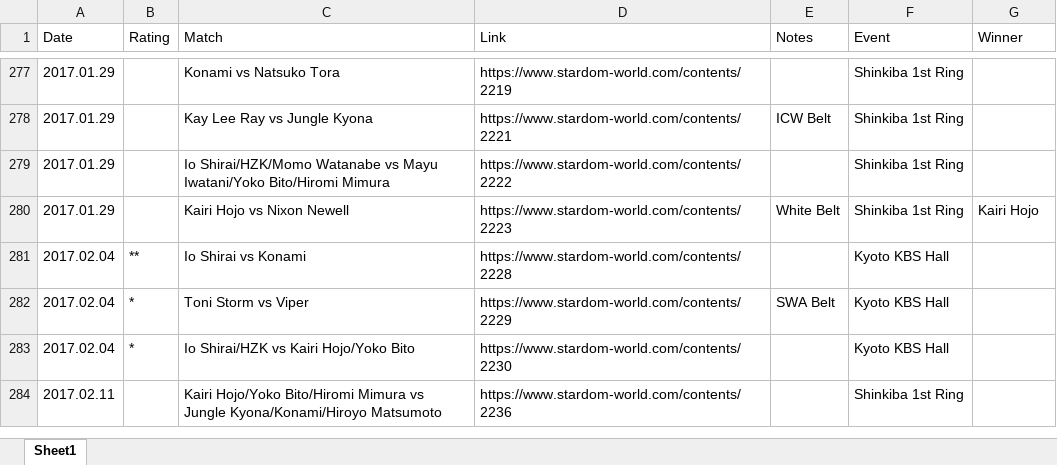
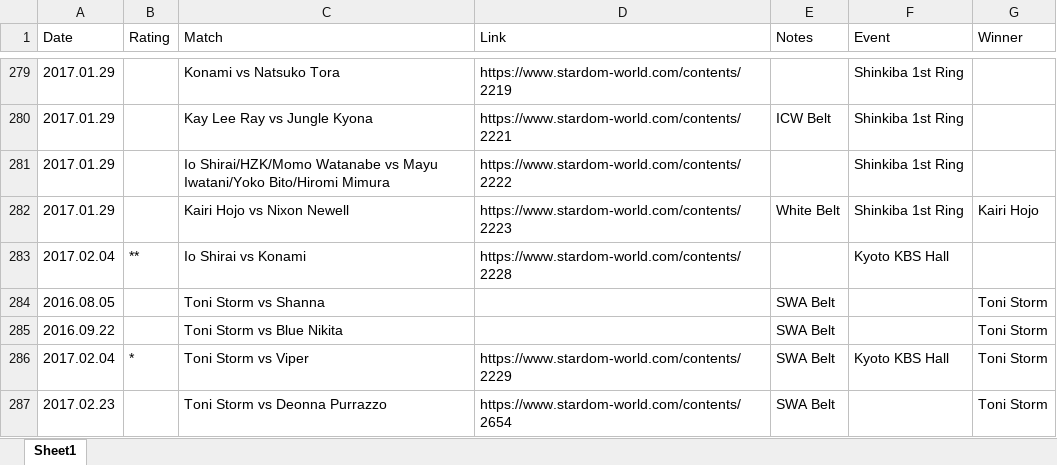
Before and after one commit to areyes13/StardomData, an Excel workbook: Stardom Match Guide.xlsx, sheet Sheet1, drawn as a sheet; only a part is shown, gaps mark what is left out; the shorter side is filled out with more unchanged rows; values as stored, in another font and other column widths than the file's, no cell formats; table styles not drawn; addresses are those after the commit; the diff covers the shown part only; the diff names each change by its address in the sheet, - before the commit and + after, or states it on an @@ line.

Commit message:
Add files via upload

```diff
--- a/Stardom Match Guide.xlsx (sheet Sheet1)
+++ b/Stardom Match Guide.xlsx (sheet Sheet1)
+row 284: 2016.08.05 |  | Toni Storm vs Shanna |  | SWA Belt |  | Toni Storm
+row 285: 2016.09.22 |  | Toni Storm vs Blue Nikita |  | SWA Belt |  | Toni Storm
-G286 (Winner): (empty)
+G286 (Winner): Toni Storm
+row 287: 2017.02.23 |  | Toni Storm vs Deonna Purrazzo | https://www.stardom-world.com/contents/2654 | SWA Belt |  | Toni Storm
```
Also changed, not shown: 17 added rows, 2 removed rows and 10 edited cells elsewhere in this sheet, cell formats.
